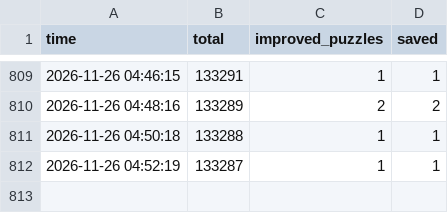
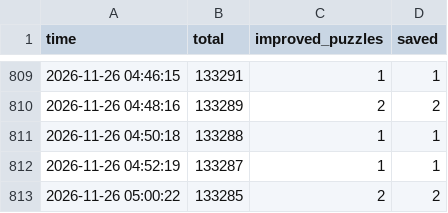
Before and after one commit to Chan-b0b/Santa2026, a CSV file: board/history.csv, drawn as a sheet; only a part is shown, gaps mark what is left out.

```diff
--- a/board/history.csv
+++ b/board/history.csv
@@ -812 +812,2 @@ time,total,improved_puzzles,saved
 2026-11-26 04:52:19,133287,1,1
+2026-11-26 05:00:22,133285,2,2
```
Also changed, not shown: board/approaches.csv, board/matrix.csv, 2 other files.
